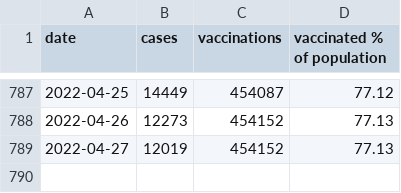
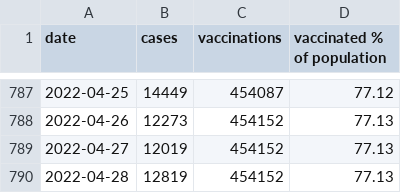
Before and after one commit to derdennis/corona-chart-essen, a CSV file: cases.csv, drawn as a sheet; only a part is shown, gaps mark what is left out; the diff names each change by its address in the sheet, - before the commit and + after, or states it on an @@ line.

Commit message:
Now at 12.819 cases and 454.152 vaccinations.

```diff
--- a/cases.csv
+++ b/cases.csv
+row 790: 2022-04-28 | 12819 | 454152 | 77.13
```
Also changed, not shown: 1 other file.
